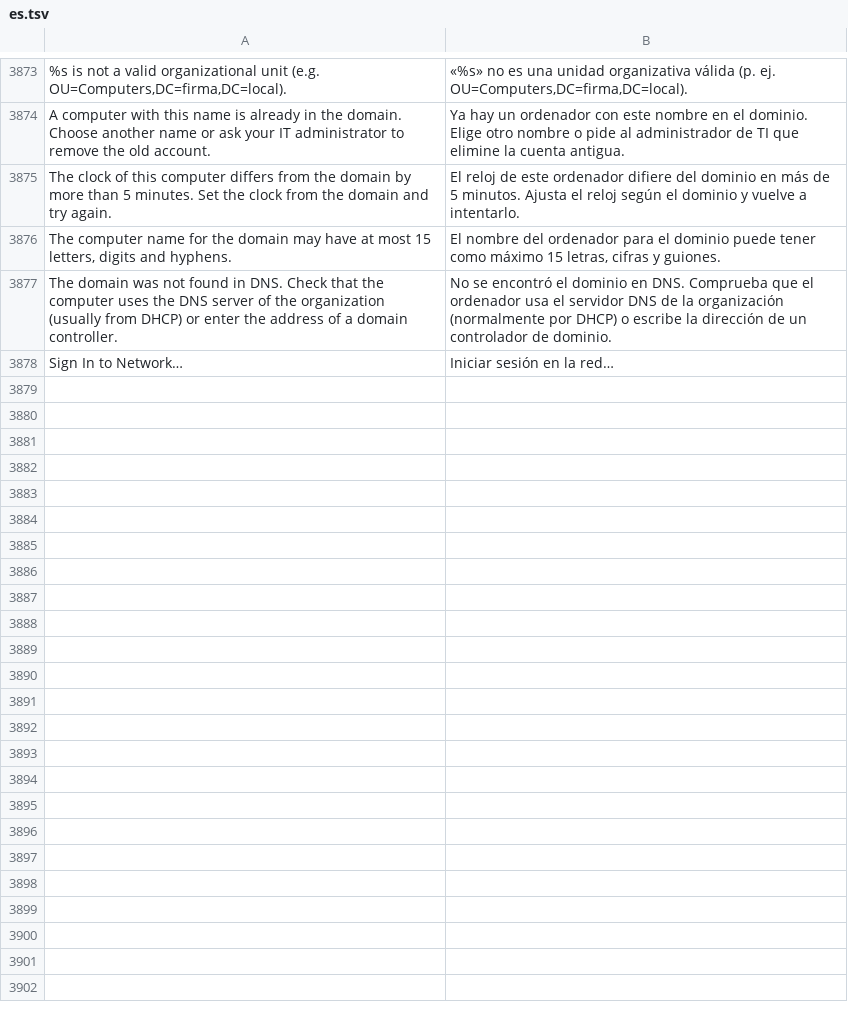
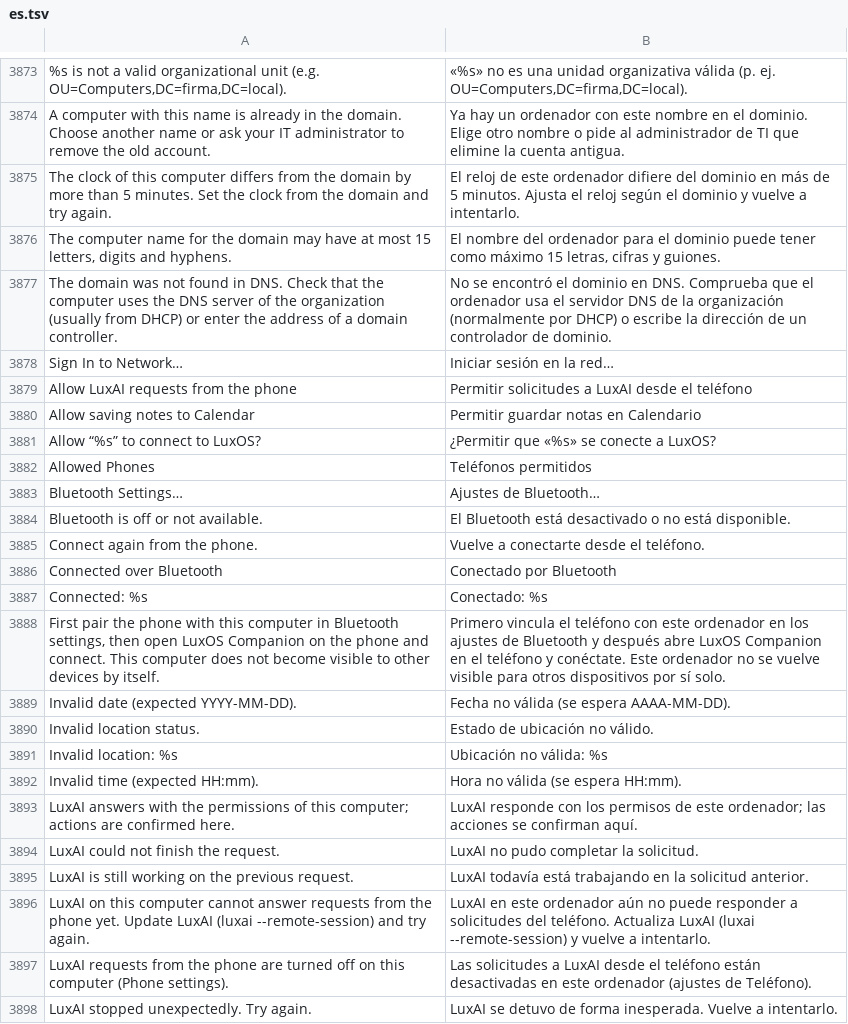
Before and after one commit to luxopes/LuxOS-Arch, a TSV file: packages/luxos-i18n/files/es.tsv, drawn as a sheet; only a part is shown, gaps mark what is left out; the diff covers the shown part only; the diff names each change by its address in the sheet, - before the commit and + after, or states it on an @@ line.

```diff
--- a/packages/luxos-i18n/files/es.tsv
+++ b/packages/luxos-i18n/files/es.tsv
+row 3879: Allow LuxAI requests from the phone | Permitir solicitudes a LuxAI desde el teléfono
+row 3880: Allow saving notes to Calendar | Permitir guardar notas en Calendario
+row 3881: Allow “%s” to connect to LuxOS? | ¿Permitir que «%s» se conecte a LuxOS?
+row 3882: Allowed Phones | Teléfonos permitidos
+row 3883: Bluetooth Settings… | Ajustes de Bluetooth…
+row 3884: Bluetooth is off or not available. | El Bluetooth está desactivado o no está disponible.
+row 3885: Connect again from the phone. | Vuelve a conectarte desde el teléfono.
+row 3886: Connected over Bluetooth | Conectado por Bluetooth
+row 3887: Connected: %s | Conectado: %s
+row 3888: First pair the phone with this computer in Bluetooth settings, then open LuxOS Companion on the phone and connect. This computer does not become visible to other devices by itself. | Primero vincula el teléfono con este ordenador en los ajustes de Bluetooth y después abre LuxOS Companion en el teléfono y conéctate. Este ordenador no se vuelve visible para otros dispositivos por sí solo.
+row 3889: Invalid date (expected YYYY-MM-DD). | Fecha no válida (se espera AAAA-MM-DD).
+row 3890: Invalid location status. | Estado de ubicación no válido.
+row 3891: Invalid location: %s | Ubicación no válida: %s
+row 3892: Invalid time (expected HH:mm). | Hora no válida (se espera HH:mm).
+row 3893: LuxAI answers with the permissions of this computer; actions are confirmed here. | LuxAI responde con los permisos de este ordenador; las acciones se confirman aquí.
+row 3894: LuxAI could not finish the request. | LuxAI no pudo completar la solicitud.
+row 3895: LuxAI is still working on the previous request. | LuxAI todavía está trabajando en la solicitud anterior.
+row 3896: LuxAI on this computer cannot answer requests from the phone yet. Update LuxAI (luxai --remote-session) and try again. | LuxAI en este ordenador aún no puede responder a solicitudes del teléfono. Actualiza LuxAI (luxai --remote-session) y vuelve a intentarlo.
+row 3897: LuxAI requests from the phone are turned off on this computer (Phone settings). | Las solicitudes a LuxAI desde el teléfono están desactivadas en este ordenador (ajustes de Teléfono).
+row 3898: LuxAI stopped unexpectedly. Try again. | LuxAI se detuvo de forma inesperada. Vuelve a intentarlo.
```
Also changed, not shown: 31 added rows elsewhere in this file, packages/luxos-i18n/files/cs.tsv, packages/luxos-i18n/files/it.tsv, 46 other files.
